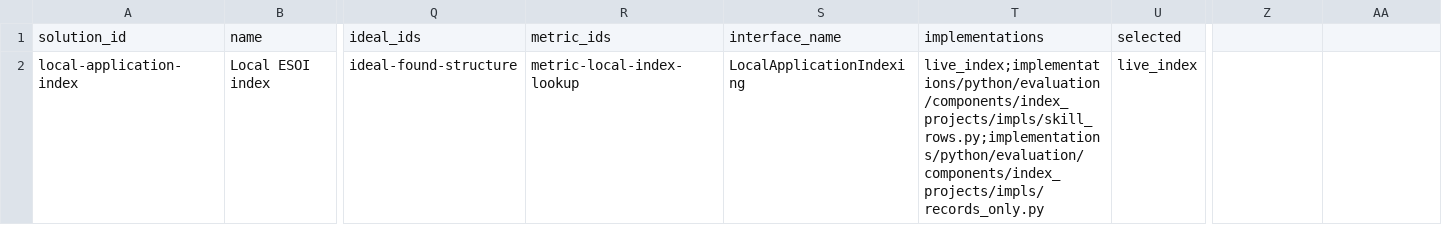
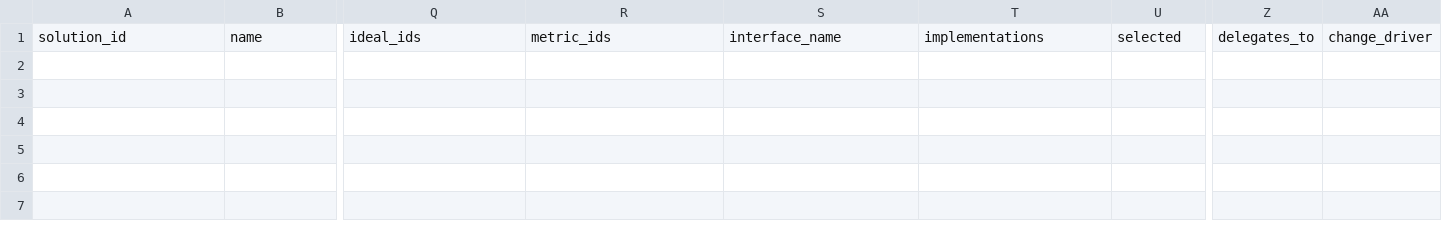
Before and after one commit to JoshuaMathias/evolvable-structure, a CSV file: esoi/solutions.csv, drawn as a sheet; only a part is shown, gaps mark what is left out; rows hold the shown columns only; the diff names each change by its address in the sheet, - before the commit and + after, or states it on an @@ line.

```diff
--- a/esoi/solutions.csv
+++ b/esoi/solutions.csv
-Z1: (empty)
+Z1: delegates_to
-AA1: (empty)
+AA1: change_driver
-row 2: local-application-index | Local ESOI index | ideal-found-structure | metric-local-index-lookup | LocalApplicationIndexing | live_index;implementations/python/evaluation/components/index_projects/impls/skill_rows.py;implementations/python/evaluation/components/index_projects/impls/records_only.py | live_index
```
Also changed, not shown: esoi/implementations.csv, implementations/python/esoi/ideals.csv, 30 other files.
